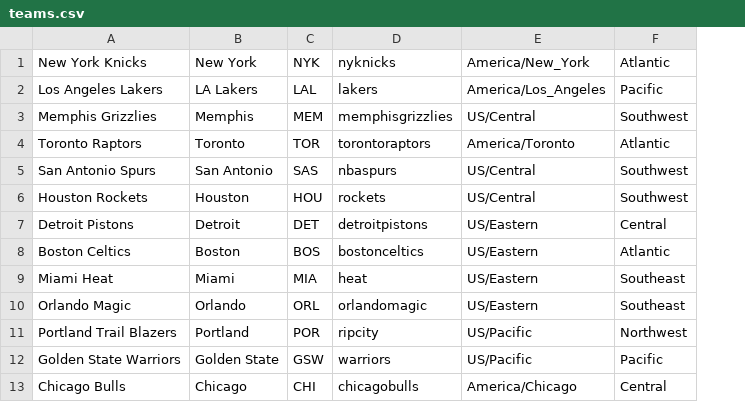
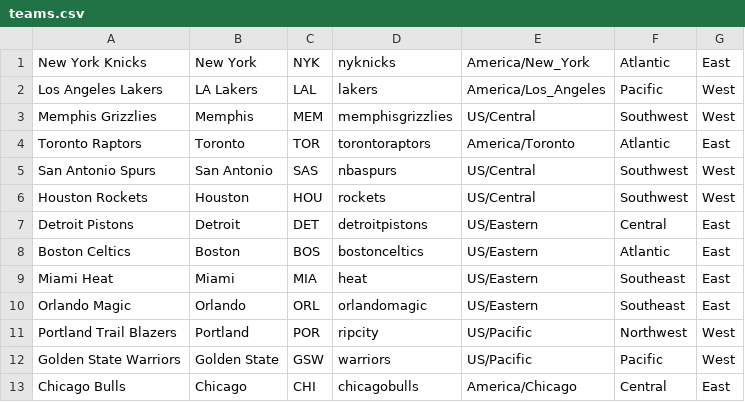
Before and after one commit to bullsbot/BullsBot, a CSV file: data/teams.csv, drawn as a sheet; only a part is shown; the diff names each change by its address in the sheet, - before the commit and + after, or states it on an @@ line.

Commit message:
Updated standings formatter to create conference standings. Updated team data to include conference. Fixed issue with missing 'national' or 'local' info in NBA game broadcast info.

```diff
--- a/data/teams.csv
+++ b/data/teams.csv
+column G, rows 1-13: East | West | West | East | West | West | East | East | East | East | West | West | East
```
Also changed, not shown: 4 other files.
